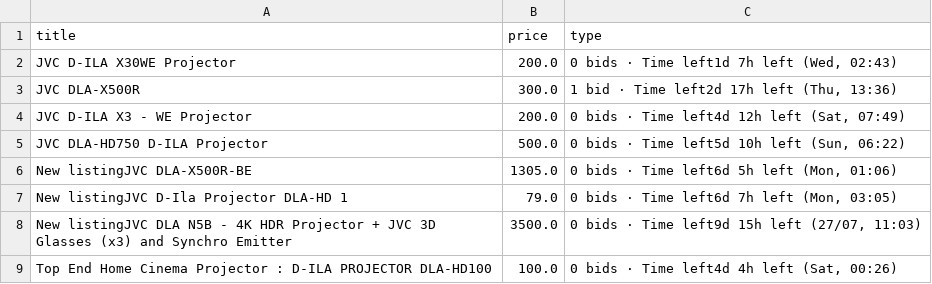
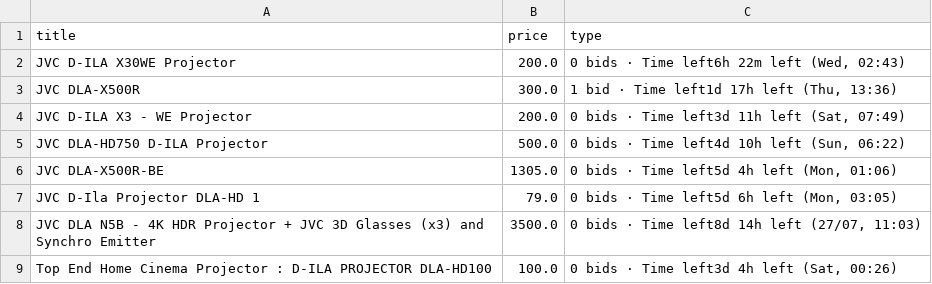
Before and after one commit to LFCottrell/Ebay_JVC, a CSV file: output_auction.csv, drawn as a sheet.

```diff
--- a/output_auction.csv
+++ b/output_auction.csv
@@ -1,9 +1,9 @@
 title,price,type
-JVC D-ILA X30WE Projector,200.0,"0 bids · Time left1d 7h left (Wed, 02:43)"
-JVC DLA-X500R,300.0,"1 bid · Time left2d 17h left (Thu, 13:36)"
-JVC D-ILA X3 - WE Projector,200.0,"0 bids · Time left4d 12h left (Sat, 07:49)"
-JVC DLA-HD750 D-ILA Projector,500.0,"0 bids · Time left5d 10h left (Sun, 06:22)"
-New listingJVC DLA-X500R-BE,1305.0,"0 bids · Time left6d 5h left (Mon, 01:06)"
-New listingJVC D-Ila Projector DLA-HD 1,79.0,"0 bids · Time left6d 7h left (Mon, 03:05)"
-New listingJVC DLA N5B - 4K HDR Projector + JVC 3D Glasses (x3) and Synchro Emitter,3500.0,"0 bids · Time left9d 15h left (27/07, 11:03)"
-Top End Home Cinema Projector : D-ILA PROJECTOR DLA-HD100,100.0,"0 bids · Time left4d 4h left (Sat, 00:26)"
+JVC D-ILA X30WE Projector,200.0,"0 bids · Time left6h 22m left (Wed, 02:43)"
+JVC DLA-X500R,300.0,"1 bid · Time left1d 17h left (Thu, 13:36)"
+JVC D-ILA X3 - WE Projector,200.0,"0 bids · Time left3d 11h left (Sat, 07:49)"
+JVC DLA-HD750 D-ILA Projector,500.0,"0 bids · Time left4d 10h left (Sun, 06:22)"
+JVC DLA-X500R-BE,1305.0,"0 bids · Time left5d 4h left (Mon, 01:06)"
+JVC D-Ila Projector DLA-HD 1,79.0,"0 bids · Time left5d 6h left (Mon, 03:05)"
+JVC DLA N5B - 4K HDR Projector + JVC 3D Glasses (x3) and Synchro Emitter,3500.0,"0 bids · Time left8d 14h left (27/07, 11:03)"
+Top End Home Cinema Projector : D-ILA PROJECTOR DLA-HD100,100.0,"0 bids · Time left3d 4h left (Sat, 00:26)"
```
Also changed, not shown: old_df.csv, 2 other files.
